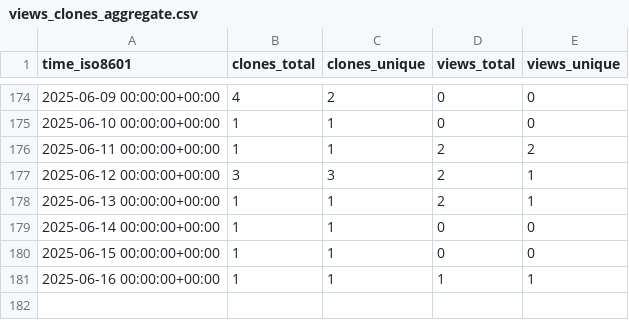
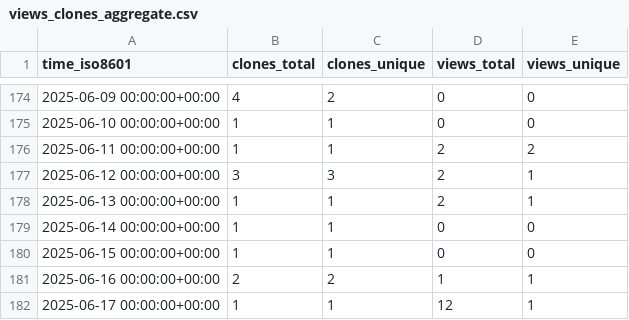
Before and after one commit to cubicleguy/py_esensorlib, a CSV file: cubicleguy/py_esensorlib/ghrs-data/views_clones_aggregate.csv, drawn as a sheet; only a part is shown, gaps mark what is left out.

```diff
--- a/cubicleguy/py_esensorlib/ghrs-data/views_clones_aggregate.csv
+++ b/cubicleguy/py_esensorlib/ghrs-data/views_clones_aggregate.csv
@@ -180,2 +180,3 @@ time_iso8601,clones_total,clones_unique,views_total,views_unique
 2025-06-15 00:00:00+00:00,1,1,0,0
-2025-06-16 00:00:00+00:00,1,1,1,1
+2025-06-16 00:00:00+00:00,2,2,1,1
+2025-06-17 00:00:00+00:00,1,1,12,1
```
Also changed, not shown: 1 other file.
